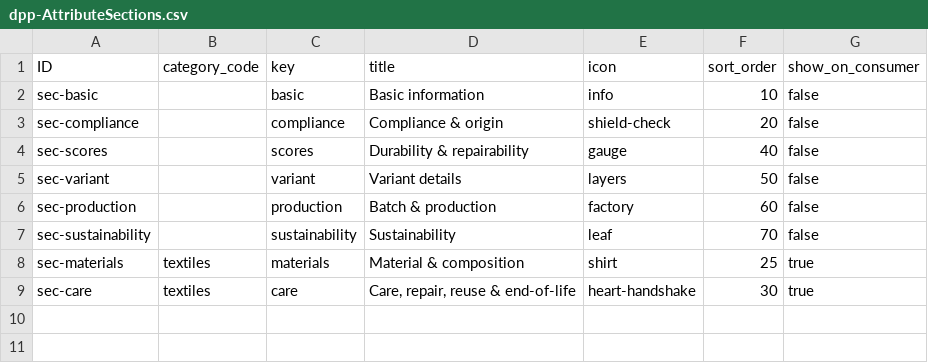
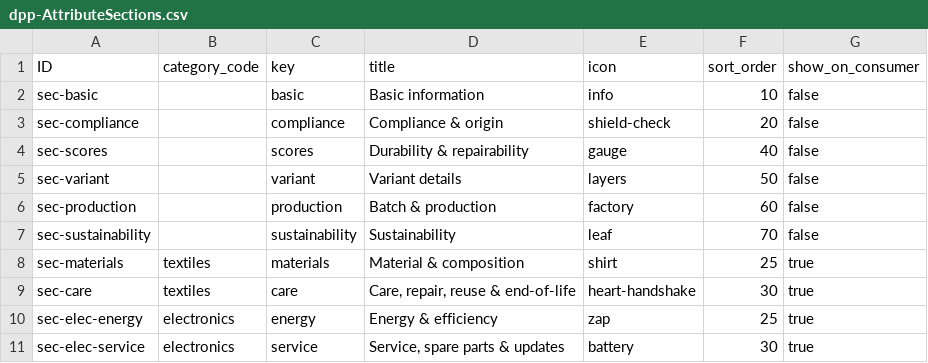
Before and after one commit to RaphiGai/Digital-Product-Passport, a CSV file: db/data/dpp-AttributeSections.csv, drawn as a sheet.

```diff
--- a/db/data/dpp-AttributeSections.csv
+++ b/db/data/dpp-AttributeSections.csv
@@ -9 +9,3 @@ sec-materials;textiles;materials;Material & composition;shirt;25;true
 sec-care;textiles;care;Care, repair, reuse & end-of-life;heart-handshake;30;true
+sec-elec-energy;electronics;energy;Energy & efficiency;zap;25;true
+sec-elec-service;electronics;service;Service, spare parts & updates;battery;30;true
```
Also changed, not shown: db/data/dpp-AttributeDefinitions.csv, 4 other files.
